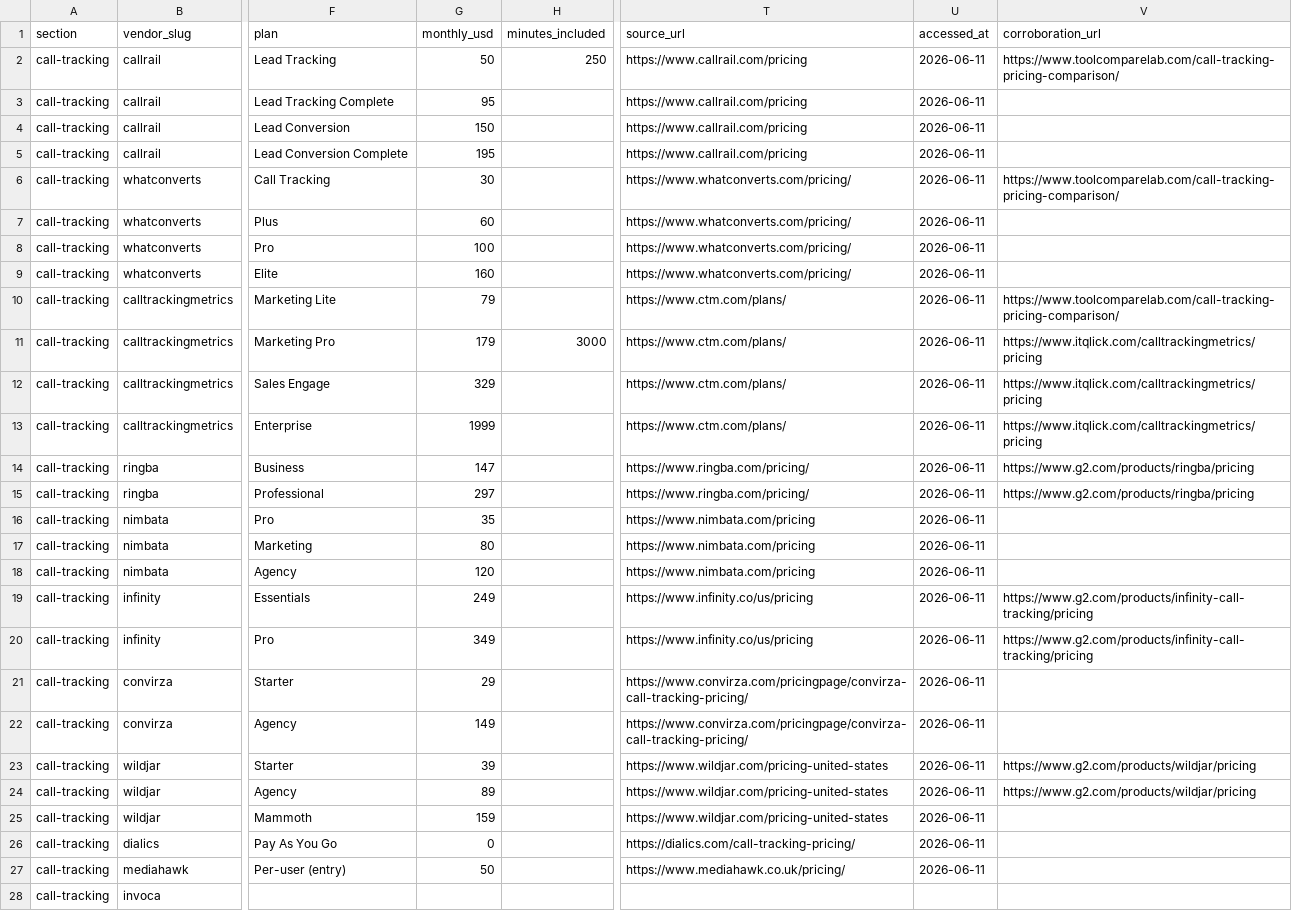
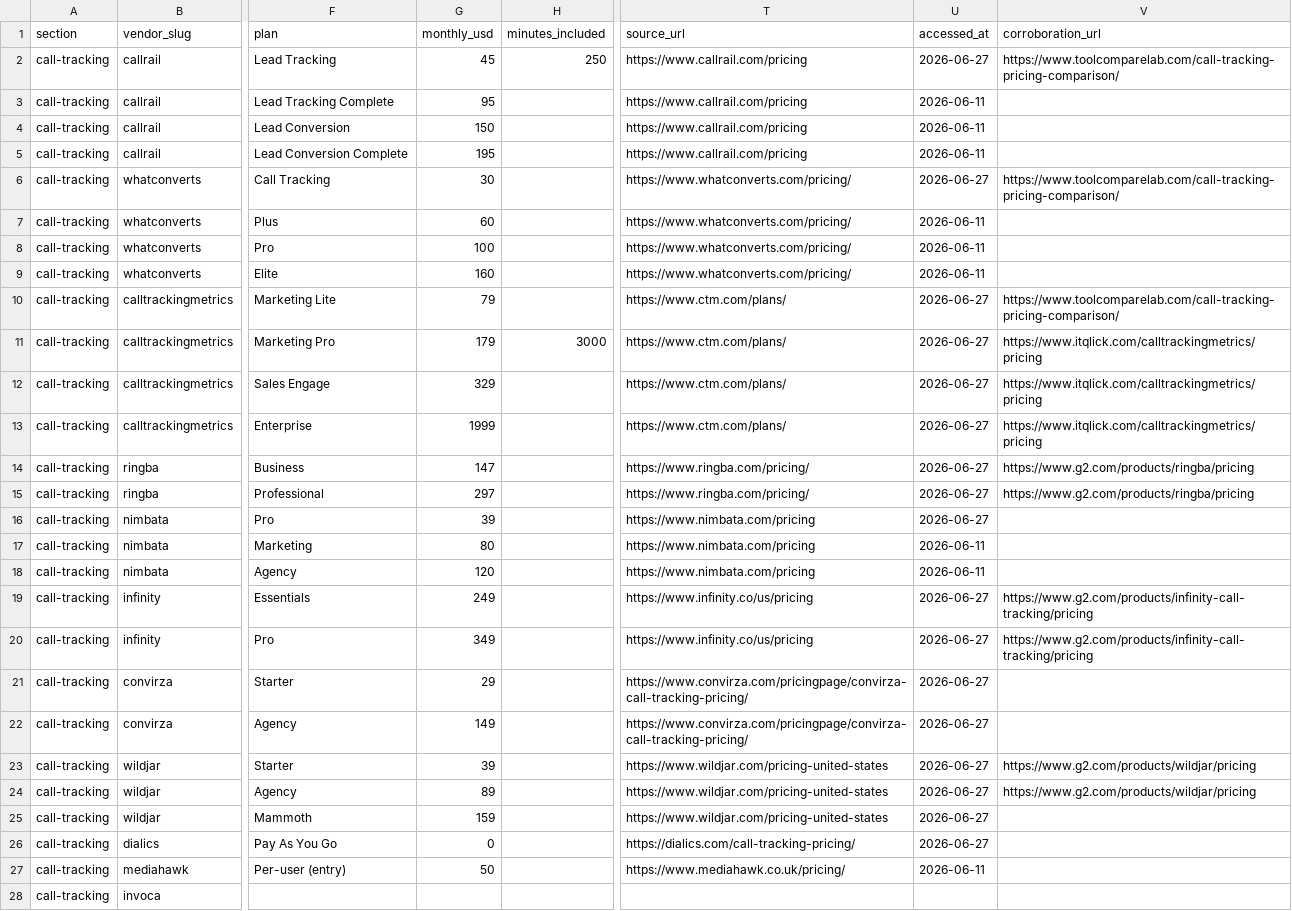
Before and after one commit to AlexandDunk/frontdesk-data, a CSV file: call-tracking.csv, drawn as a sheet; only a part is shown, gaps mark what is left out; the diff names each change by its address in the sheet, - before the commit and + after, or states it on an @@ line.

Commit message:
data: update call-tracking.csv

```diff
--- a/call-tracking.csv
+++ b/call-tracking.csv
-G2 (monthly_usd): 50
+G2 (monthly_usd): 45
-U2 (accessed_at): 2026-06-11
+U2 (accessed_at): 2026-06-27
-U6 (accessed_at): 2026-06-11
+U6 (accessed_at): 2026-06-27
-U10:U16 (accessed_at): 2026-06-11
+U10:U16 (accessed_at): 2026-06-27
-G16 (monthly_usd): 35
+G16 (monthly_usd): 39
-U19:U26 (accessed_at): 2026-06-11
+U19:U26 (accessed_at): 2026-06-27
```
